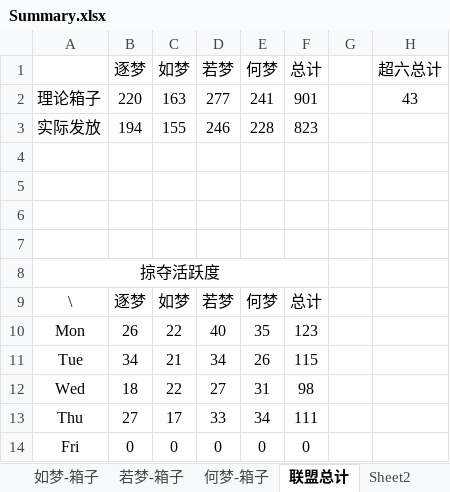
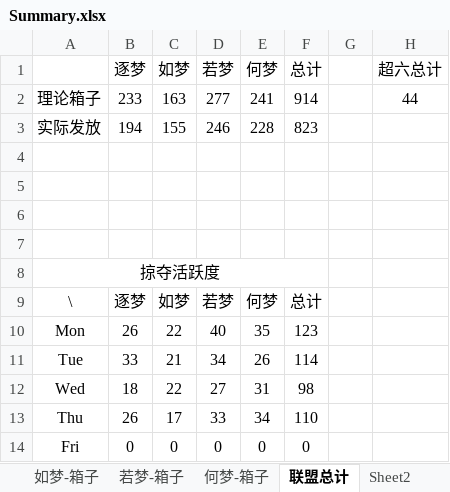
Before and after one commit to cansnow123/wuxia-union, an Excel workbook: 2016年7.11-7.17/Summary.xlsx, sheet 联盟总计, drawn as a sheet; values as stored, in another font and other column widths than the file's, no borders; charts and pictures not drawn; the diff names each change by its address in the sheet, - before the commit and + after, or states it on an @@ line.

```diff
--- a/2016年7.11-7.17/Summary.xlsx (sheet 联盟总计)
+++ b/2016年7.11-7.17/Summary.xlsx (sheet 联盟总计)
-B2 (逐梦): 220
+B2 (逐梦): 233
-F2 (总计): 901
+F2 (总计): 914
-H2 (超六总计): 43
+H2 (超六总计): 44
-B11 (逐梦): 34
+B11 (逐梦): 33
-F11 (总计): 115
+F11 (总计): 114
-B13 (逐梦): 27
+B13 (逐梦): 26
-F13 (总计): 111
+F13 (总计): 110
```
Also changed, not shown: sheet 逐梦-箱子, sheet 何梦-箱子, sheet 若梦-箱子, sheet 如梦-箱子, sheet 掠夺总榜, other sheet tabs, charts or pictures, 13 other files.
